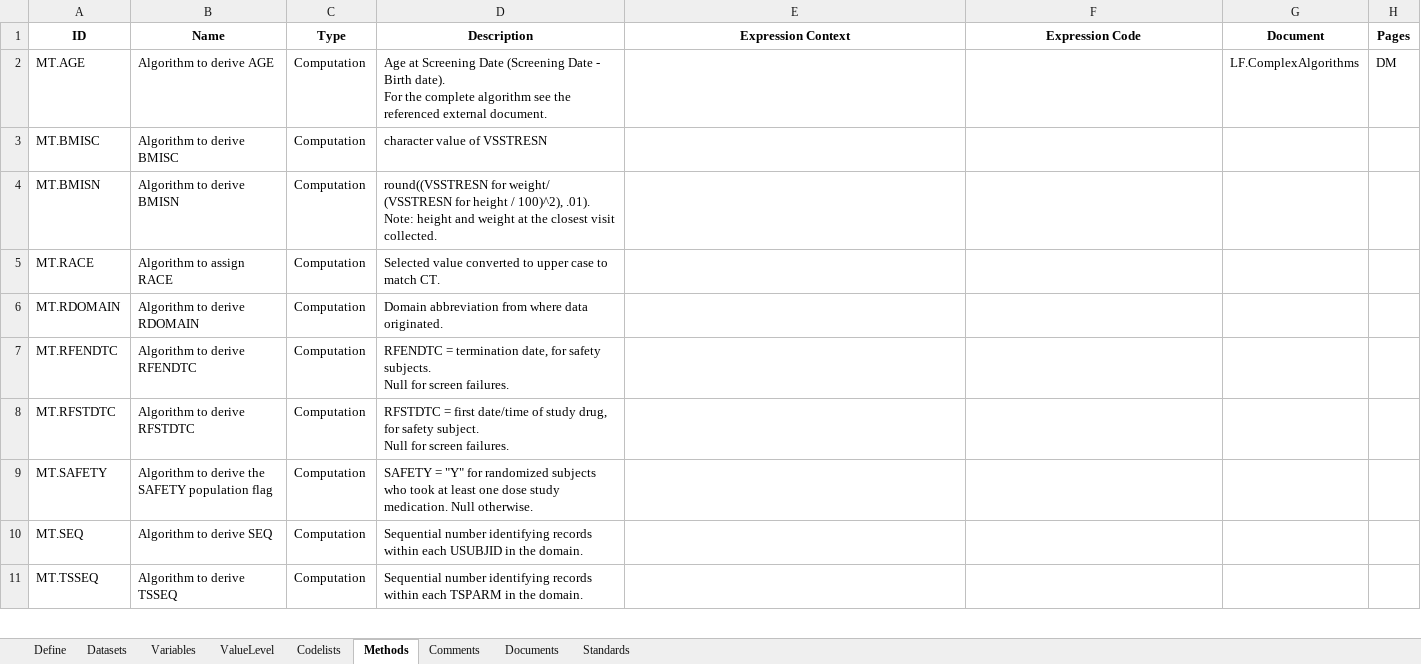
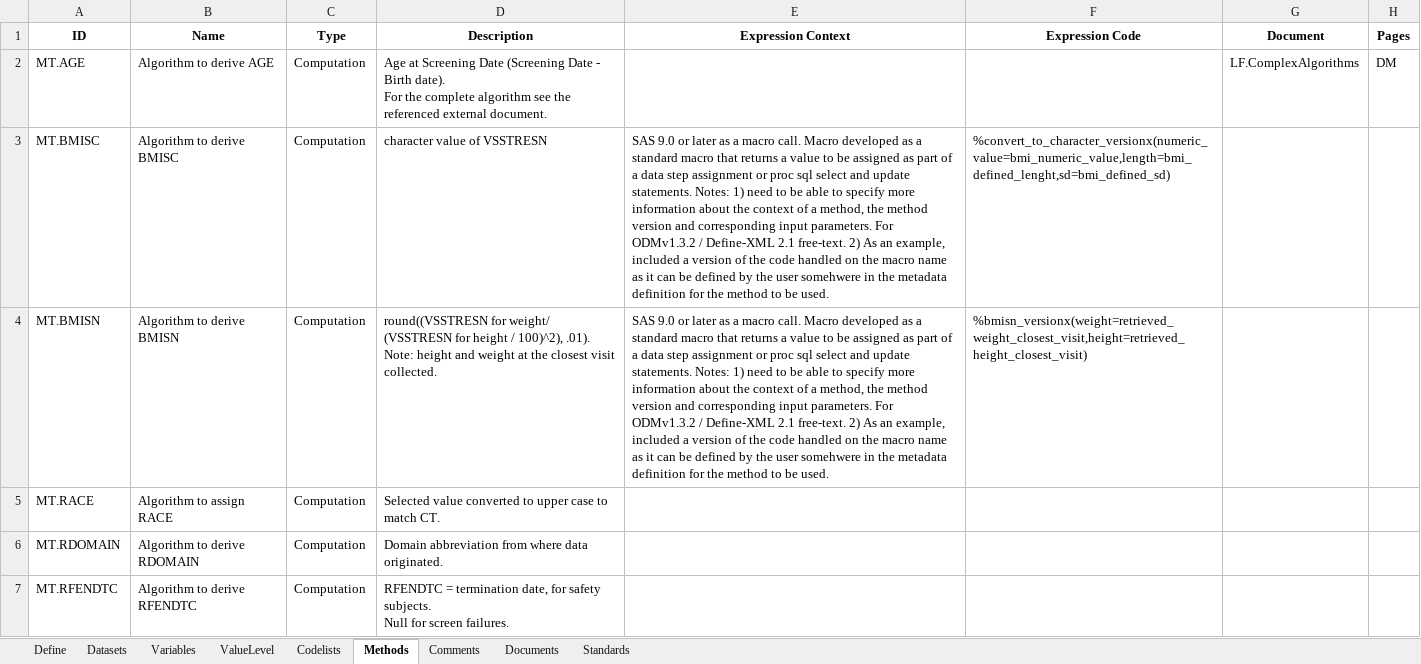
Before and after one commit to vthanik/artoo, an Excel workbook: inst/extdata/sdtm-spec.xlsx, sheet Methods, drawn as a sheet; only a part is shown; the shorter side is filled out with more unchanged rows; values as stored, in another font and other column widths than the file's, no borders; the diff names each change by its address in the sheet, - before the commit and + after, or states it on an @@ line.

```diff
--- a/inst/extdata/sdtm-spec.xlsx (sheet Methods)
+++ b/inst/extdata/sdtm-spec.xlsx (sheet Methods)
-E3:E4 (Expression Context): (empty)
+E3:E4 (Expression Context): SAS 9.0 or later as a macro call. Macro developed as a standard macro that returns a value to be assigned as part of a data step assignment or proc sql select and update statements. Notes: 1) need to be able to specify more information about the context of a method, the method version and corresponding input parameters. For ODMv1.3.2 / Define-XML 2.1 free-text. 2) As an example, included a version of the code handled on the macro name as it can be defined by the user somehwere in the metadata definition for the method to be used.
-F3 (Expression Code): (empty)
+F3 (Expression Code): %convert_to_character_versionx(numeric_value=bmi_numeric_value,length=bmi_defined_lenght,sd=bmi_defined_sd)
-F4 (Expression Code): (empty)
+F4 (Expression Code): %bmisn_versionx(weight=retrieved_weight_closest_visit,height=retrieved_height_closest_visit)
```
Also changed, not shown: sheet Define, inst/extdata/adam-spec.xlsx, 9 other files.
